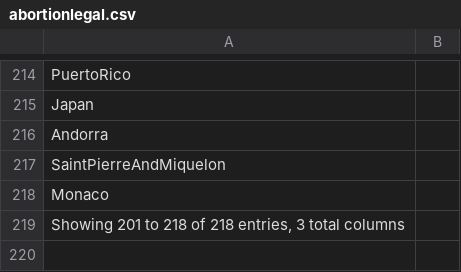
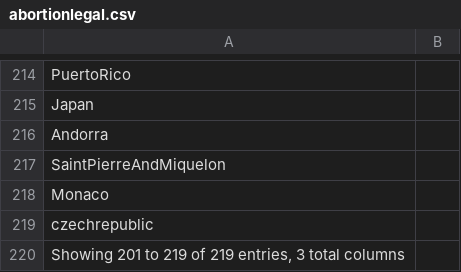
Before and after one commit to jkworldchampion/Data_analytics, a CSV file: abortionlegal.csv, drawn as a sheet; only a part is shown, gaps mark what is left out.

Commit message:
Update abortionlegal.csv

```diff
--- a/abortionlegal.csv
+++ b/abortionlegal.csv
@@ -218,2 +218,3 @@ SaintPierreAndMiquelon,,
 Monaco,,
-"Showing 201 to 218 of 218 entries, 3 total columns",,
+czechrepublic,,
+"Showing 201 to 219 of 219 entries, 3 total columns",,
```
